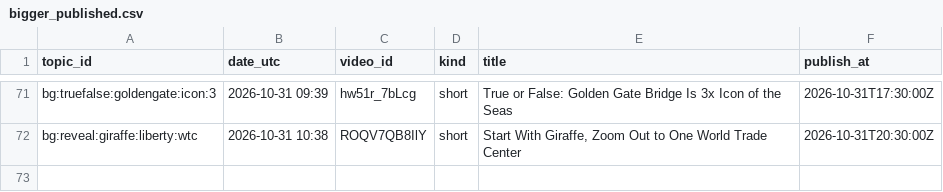
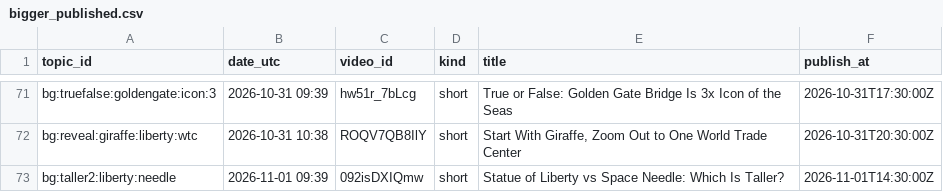
Before and after one commit to olgunkadirgulhan/fox-run-kids, a CSV file: records/bigger_published.csv, drawn as a sheet; only a part is shown, gaps mark what is left out.

Commit message:
bigger: 2026-11-01-0939

```diff
--- a/records/bigger_published.csv
+++ b/records/bigger_published.csv
@@ -72 +72,2 @@ bg:truefalse:goldengate:icon:3,2026-10-31 09:39,hw51r_7bLcg,short,True or False:
 bg:reveal:giraffe:liberty:wtc,2026-10-31 10:38,ROQV7QB8IlY,short,"Start With Giraffe, Zoom Out to One World Trade Center",2026-10-31T20:30:00Z
+bg:taller2:liberty:needle,2026-11-01 09:39,092isDXIQmw,short,Statue of Liberty vs Space Needle: Which Is Taller?,2026-11-01T14:30:00Z
```
